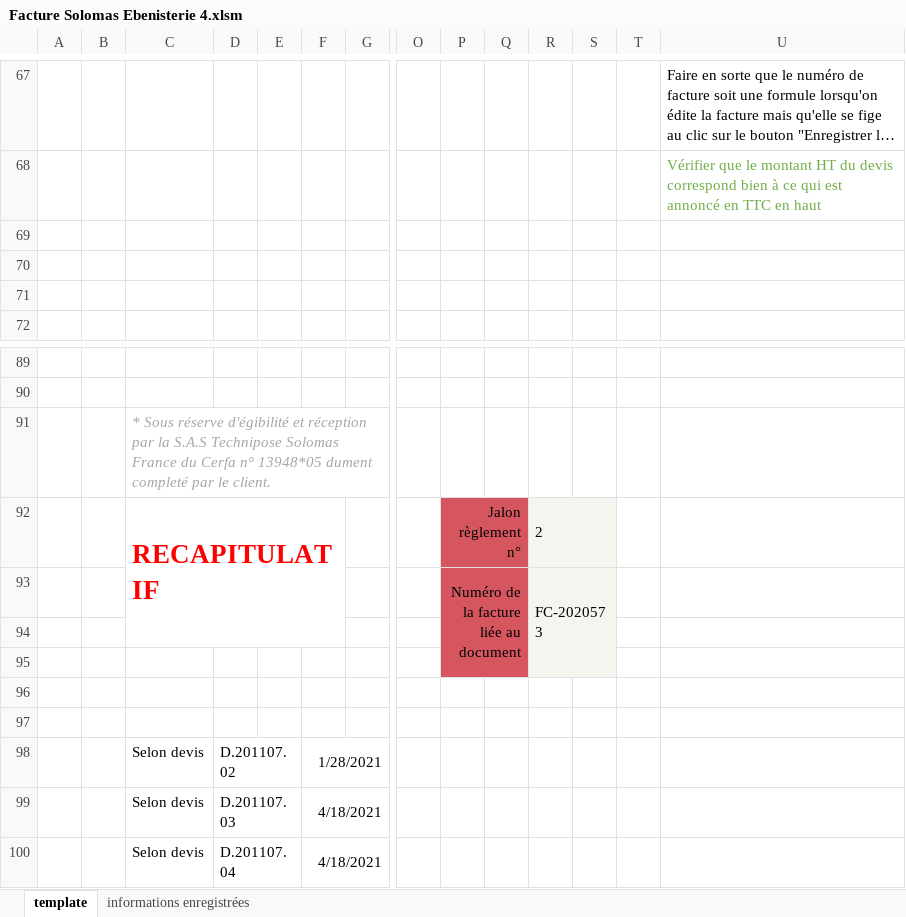
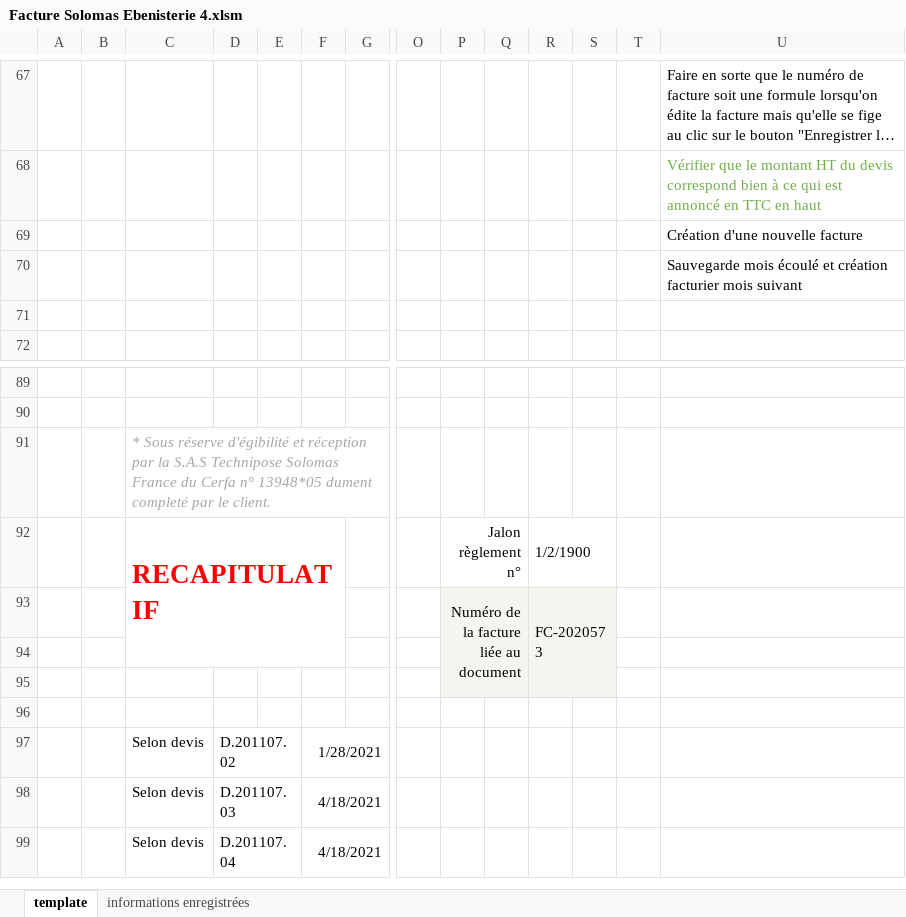
Before and after one commit to khadimkasse/SolomasEbenisterie, an Excel workbook: Facture Solomas Ebenisterie 4.xlsm, sheet template, drawn as a sheet; only a part is shown, gaps mark what is left out; long unchanged cells end in …; values as stored, in another font and other column widths than the file's, no borders; charts and pictures not drawn; removed rows and columns are numbered as before the commit, all else as after; rows hold the shown columns only; the diff names each change by its address in the sheet, - before the commit and + after, or states it on an @@ line.

Commit message:
replaced template ranges to attach it to the currentSheet

```diff
--- a/Facture Solomas Ebenisterie 4.xlsm (sheet template)
+++ b/Facture Solomas Ebenisterie 4.xlsm (sheet template)
-U69: (empty)
+U69: Création d'une nouvelle facture
-U70: (empty)
+U70: Sauvegarde mois écoulé et création facturier mois suivant
-C92:F94 merged
+C92:F94 merged
-P92:Q92 fill: #D6565F
+P92:Q92 fill: none
-R92: 2
+R92: 1/2/1900
-R92:S92 fill: #F6F4EE
+R92:S92 fill: none
-P93:Q93 fill: #D6565F
+P93:Q93 fill: #F6F4EE
-P93:Q95 merged
+P93:Q95 merged
-R93:S95 merged
+R93:S95 merged
-row 94: (empty)
-P94:Q94 fill: #D6565F
+P94:Q94 fill: #F6F4EE
-P95:S95 fill: none
+P95:S95 fill: #F6F4EE
```
Also changed, not shown: charts or pictures, 1 other file.
